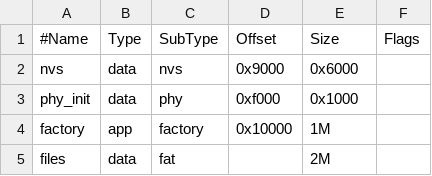
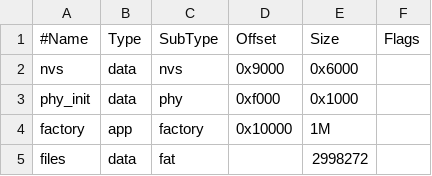
Before and after one commit to theserenkiy/esp, a CSV file: zay4eg/partitions.csv, drawn as a sheet.

```diff
--- a/zay4eg/partitions.csv
+++ b/zay4eg/partitions.csv
@@ -4,2 +4,2 @@ phy_init, data, phy,     0xf000,  0x1000,
 factory,  app,  factory, 0x10000, 1M,
-files,    data, fat,           ,  2M,
+files,    data, fat,           ,  2998272,
```
Also changed, not shown: 8 other files.
